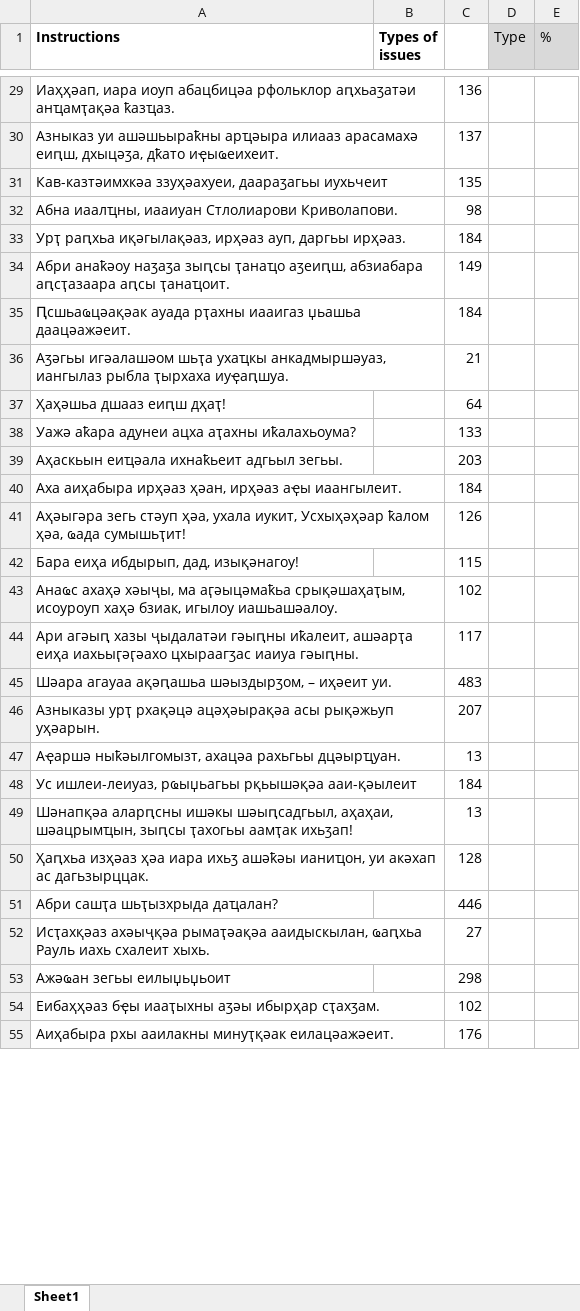
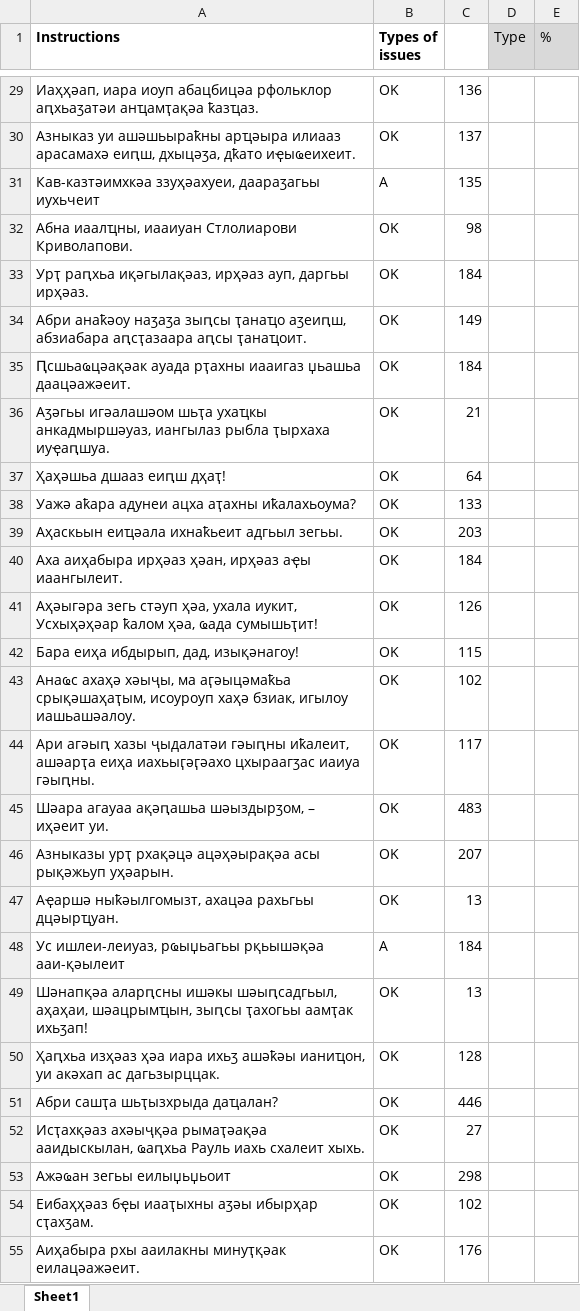
Before and after one commit to danielinux7/anana, an Excel workbook: nmt/астатистика/m_20_100_1.1m_saria.xlsx, sheet Sheet1, drawn as a sheet; only a part is shown, gaps mark what is left out; values as stored, in another font and other column widths than the file's, no borders; charts and pictures and conditional formats not drawn; the diff covers the shown part only; the diff names each change by its address in the sheet, - before the commit and + after, or states it on an @@ line.

```diff
--- a/nmt/астатистика/m_20_100_1.1m_saria.xlsx (sheet Sheet1)
+++ b/nmt/астатистика/m_20_100_1.1m_saria.xlsx (sheet Sheet1)
-B29:B30 (Types of issues): (empty)
+B29:B30 (Types of issues): OK
-B31 (Types of issues): (empty)
+B31 (Types of issues): A
-B32:B47 (Types of issues): (empty)
+B32:B47 (Types of issues): OK
-B48 (Types of issues): (empty)
+B48 (Types of issues): A
-B49:B55 (Types of issues): (empty)
+B49:B55 (Types of issues): OK
```
Also changed, not shown: 475 edited cells elsewhere in this sheet, charts or pictures.
